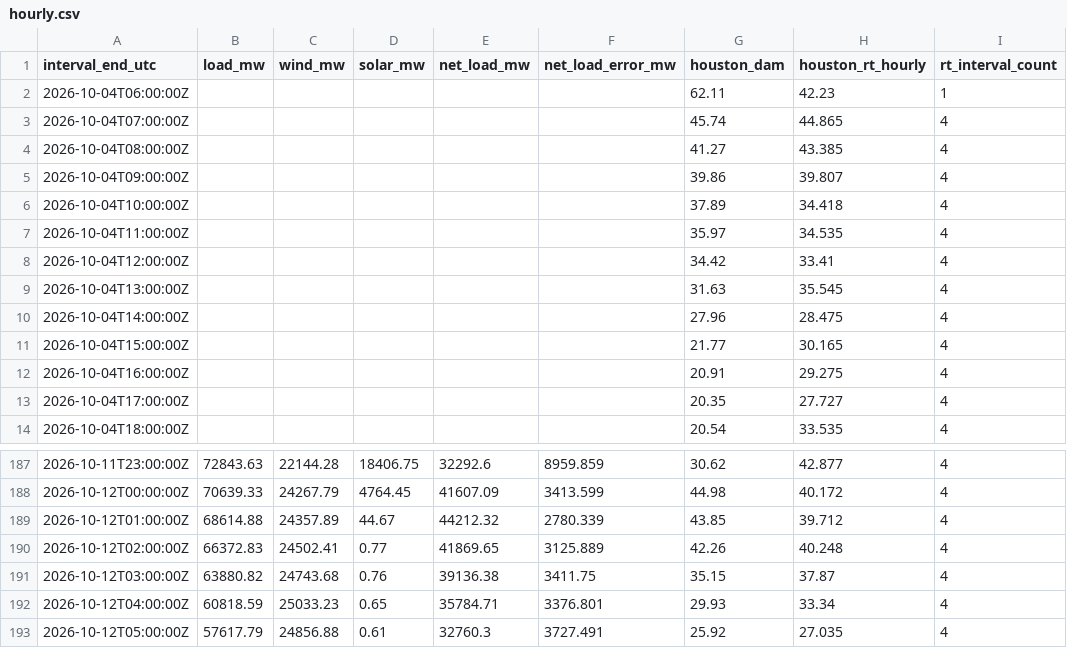
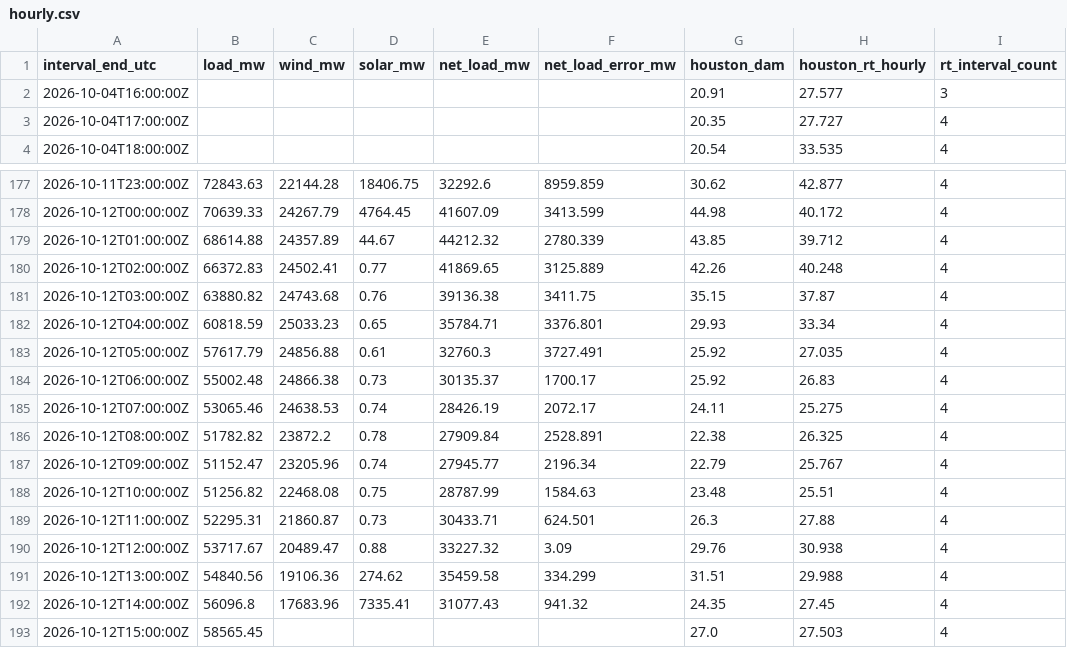
Before and after one commit to nikhilvinod23/ercot-market-dashboard, a CSV file: public/data/hourly.csv, drawn as a sheet; only a part is shown, gaps mark what is left out.

```diff
--- a/public/data/hourly.csv
+++ b/public/data/hourly.csv
@@ -1,13 +1,3 @@
 interval_end_utc,load_mw,wind_mw,solar_mw,net_load_mw,net_load_error_mw,houston_dam,houston_rt_hourly,rt_interval_count
-2026-10-04T06:00:00Z,,,,,,62.11,42.23,1
-2026-10-04T07:00:00Z,,,,,,45.74,44.865,4
-2026-10-04T08:00:00Z,,,,,,41.27,43.385,4
-2026-10-04T09:00:00Z,,,,,,39.86,39.807,4
-2026-10-04T10:00:00Z,,,,,,37.89,34.418,4
-2026-10-04T11:00:00Z,,,,,,35.97,34.535,4
-2026-10-04T12:00:00Z,,,,,,34.42,33.41,4
-2026-10-04T13:00:00Z,,,,,,31.63,35.545,4
-2026-10-04T14:00:00Z,,,,,,27.96,28.475,4
-2026-10-04T15:00:00Z,,,,,,21.77,30.165,4
-2026-10-04T16:00:00Z,,,,,,20.91,29.275,4
+2026-10-04T16:00:00Z,,,,,,20.91,27.577,3
 2026-10-04T17:00:00Z,,,,,,20.35,27.727,4
@@ -193 +183,11 @@ interval_end_utc,load_mw,wind_mw,solar_mw,net_load_mw,net_load_error_mw,houston_
 2026-10-12T05:00:00Z,57617.79,24856.88,0.61,32760.3,3727.491,25.92,27.035,4
+2026-10-12T06:00:00Z,55002.48,24866.38,0.73,30135.37,1700.17,25.92,26.83,4
+2026-10-12T07:00:00Z,53065.46,24638.53,0.74,28426.19,2072.17,24.11,25.275,4
+2026-10-12T08:00:00Z,51782.82,23872.2,0.78,27909.84,2528.891,22.38,26.325,4
+2026-10-12T09:00:00Z,51152.47,23205.96,0.74,27945.77,2196.34,22.79,25.767,4
+2026-10-12T10:00:00Z,51256.82,22468.08,0.75,28787.99,1584.63,23.48,25.51,4
+2026-10-12T11:00:00Z,52295.31,21860.87,0.73,30433.71,624.501,26.3,27.88,4
+2026-10-12T12:00:00Z,53717.67,20489.47,0.88,33227.32,3.09,29.76,30.938,4
+2026-10-12T13:00:00Z,54840.56,19106.36,274.62,35459.58,334.299,31.51,29.988,4
+2026-10-12T14:00:00Z,56096.8,17683.96,7335.41,31077.43,941.32,24.35,27.45,4
+2026-10-12T15:00:00Z,58565.45,,,,,27.0,27.503,4
```
Also changed, not shown: 37 other files.
